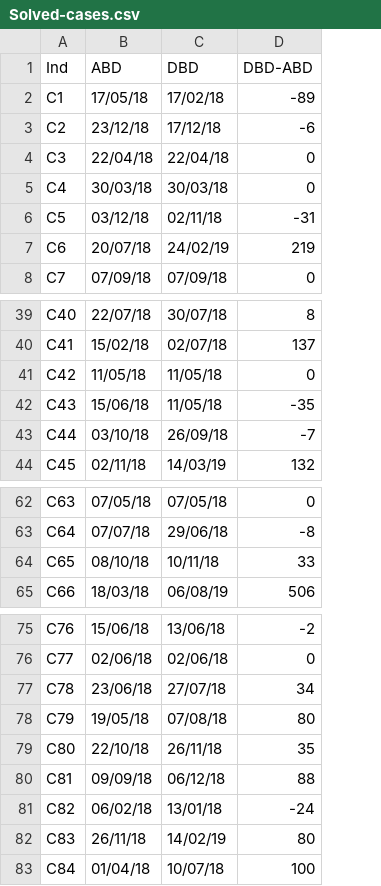
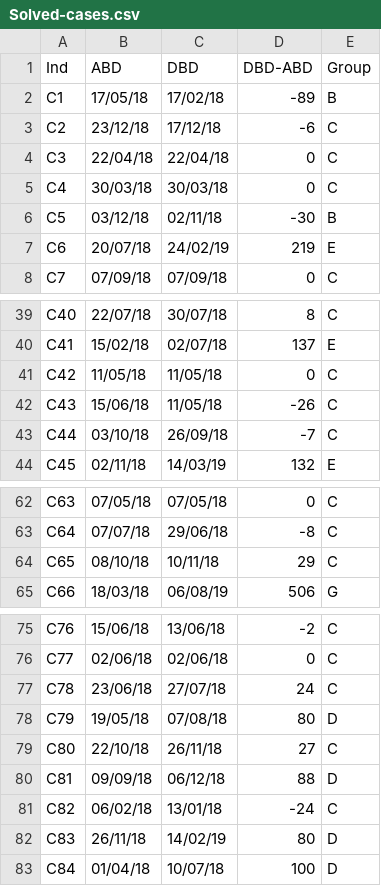
Before and after one commit to MarsicoFL/CAPI, a CSV file: Solved-cases.csv, drawn as a sheet; only a part is shown, gaps mark what is left out; the diff names each change by its address in the sheet, - before the commit and + after, or states it on an @@ line.

Commit message:
Add files via upload

```diff
--- a/Solved-cases.csv
+++ b/Solved-cases.csv
+column E (Group), rows 2-8: B | C | C | C | B | E | C; rows 39-44: C | E | C | C | C | E; rows 62-65: C | C | C | G; rows 75-83: C | C | C | D | C | D | C | D | D
-D6 (DBD-ABD): -31
+D6 (DBD-ABD): -30
-D42 (DBD-ABD): -35
+D42 (DBD-ABD): -26
-D64 (DBD-ABD): 33
+D64 (DBD-ABD): 29
-D77 (DBD-ABD): 34
+D77 (DBD-ABD): 24
-D79 (DBD-ABD): 35
+D79 (DBD-ABD): 27
```
